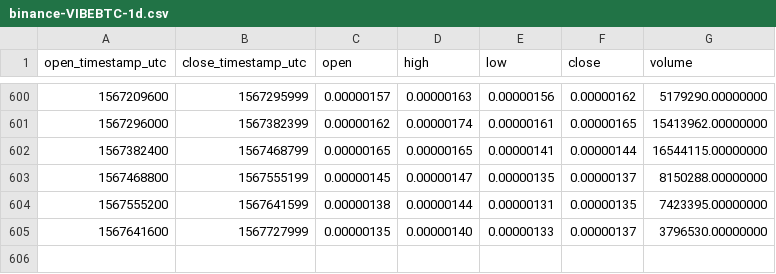
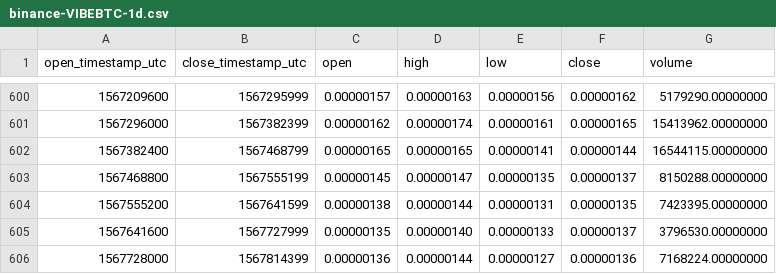
Before and after one commit to cryptobigbro/binance-VIBEBTC, a CSV file: binance-VIBEBTC-1d.csv, drawn as a sheet; only a part is shown, gaps mark what is left out; the diff names each change by its address in the sheet, - before the commit and + after, or states it on an @@ line.

Commit message:
Update OHLCV data.

```diff
--- a/binance-VIBEBTC-1d.csv
+++ b/binance-VIBEBTC-1d.csv
+row 606: 1567728000 | 1567814399 | 0.00000136 | 0.00000144 | 0.00000127 | 0.00000136 | 7168224.00000000
```
Also changed, not shown: 1 other file.
